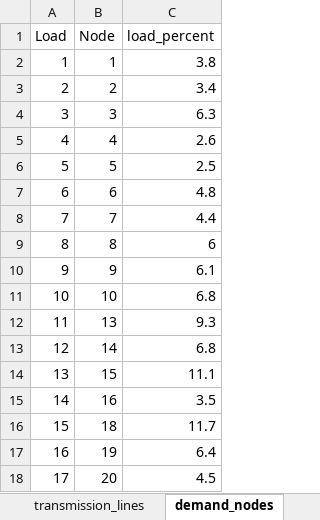
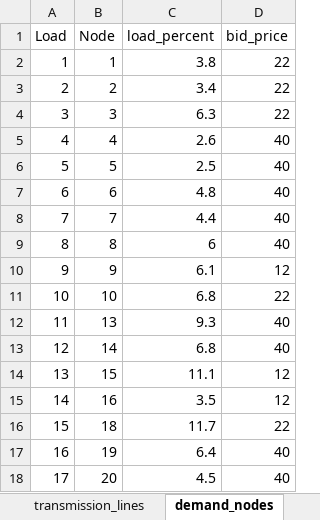
Before and after one commit to FrederikFertin/renew-in-elec-markets, an Excel workbook: Assignment 1/data.xlsx, sheet demand_nodes, drawn as a sheet; values as stored, in another font and other column widths than the file's, no borders; the diff names each change by its address in the sheet, - before the commit and + after, or states it on an @@ line.

Commit message:
Bid_Prices_update

```diff
--- a/Assignment 1/data.xlsx (sheet demand_nodes)
+++ b/Assignment 1/data.xlsx (sheet demand_nodes)
+column D (bid_price), rows 2-18: 22 | 22 | 22 | 40 | 40 | 40 | 40 | 40 | 12 | 22 | 40 | 40 | 12 | 12 | 22 | 40 | 40
```
